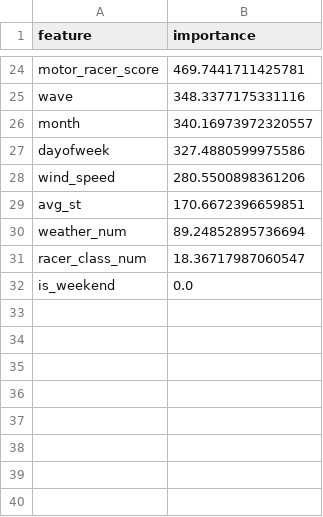
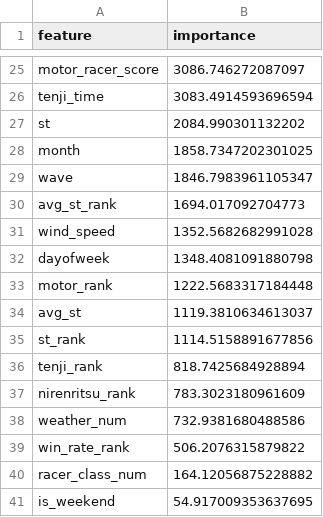
Before and after one commit to sialonza/test-cordex, a CSV file: boatrace/checkpoints/real55k/lgbm_win_importance.csv, drawn as a sheet; only a part is shown, gaps mark what is left out; removed rows and columns are numbered as before the commit, all else as after; the diff covers the shown part only; the diff names each change by its address in the sheet, - before the commit and + after, or states it on an @@ line.

```diff
--- a/boatrace/checkpoints/real55k/lgbm_win_importance.csv
+++ b/boatrace/checkpoints/real55k/lgbm_win_importance.csv
-B25 (importance): 469.7441711425781
+B25 (importance): 3086.746272087097
-row 25: wave | 348.3377175331116
+row 26: tenji_time | 3083.4914593696594
+row 27: st | 2084.990301132202
-B28 (importance): 340.16973972320557
+B28 (importance): 1858.7347202301025
-row 27: dayofweek | 327.4880599975586
+row 29: wave | 1846.7983961105347
+row 30: avg_st_rank | 1694.017092704773
-B31 (importance): 280.5500898361206
+B31 (importance): 1352.5682682991028
+row 32: dayofweek | 1348.4081091880798
+row 33: motor_rank | 1222.5683317184448
-B34 (importance): 170.6672396659851
+B34 (importance): 1119.3810634613037
+row 35: st_rank | 1114.5158891677856
+row 36: tenji_rank | 818.7425684928894
+row 37: nirenritsu_rank | 783.3023180961609
-B38 (importance): 89.24852895736694
+B38 (importance): 732.9381680488586
+row 39: win_rate_rank | 506.2076315879822
-B40 (importance): 18.36717987060547
+B40 (importance): 164.12056875228882
-B41 (importance): 0.0
+B41 (importance): 54.917009353637695
```
Also changed, not shown: 10 added rows, 9 removed rows and 13 edited cells elsewhere in this file, boatrace/checkpoints/real55k/lgbm_top3_importance.csv, 10 other files.
